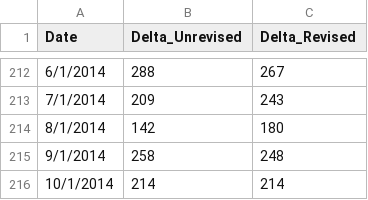
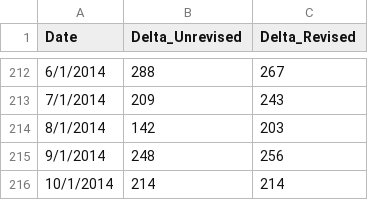
Before and after one commit to gorilazz/BP, a CSV file: NFP/GroundTruth/NonFarmPayrollHistoryDelta.csv, drawn as a sheet; only a part is shown, gaps mark what is left out.

Commit message:
update history data

```diff
--- a/NFP/GroundTruth/NonFarmPayrollHistoryDelta.csv
+++ b/NFP/GroundTruth/NonFarmPayrollHistoryDelta.csv
@@ -213,4 +213,4 @@ Date,Delta_Unrevised,Delta_Revised
 7/1/2014,209,243
-8/1/2014,142,180
-9/1/2014,258,248
+8/1/2014,142,203
+9/1/2014,248,256
 10/1/2014,214,214
```
